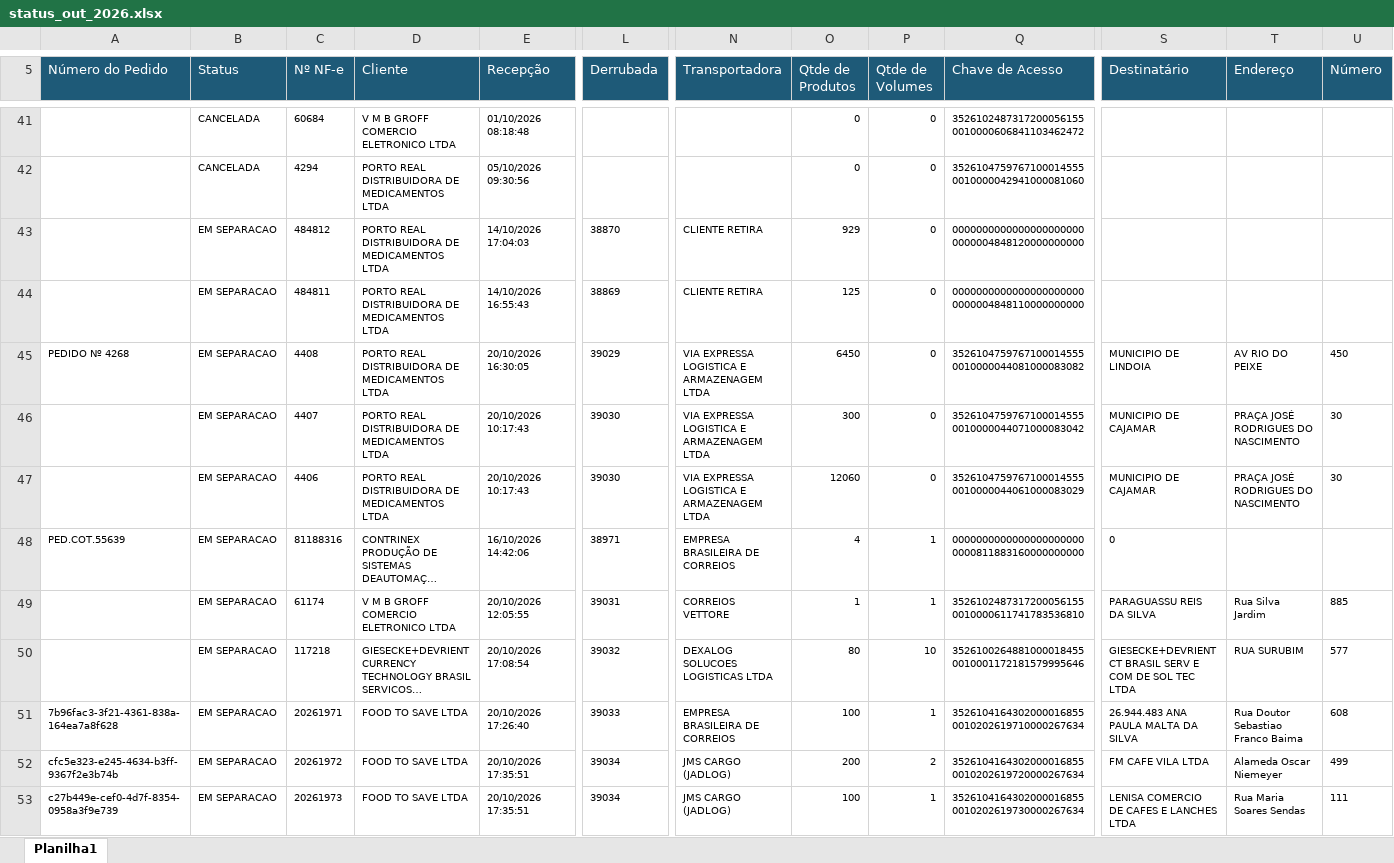
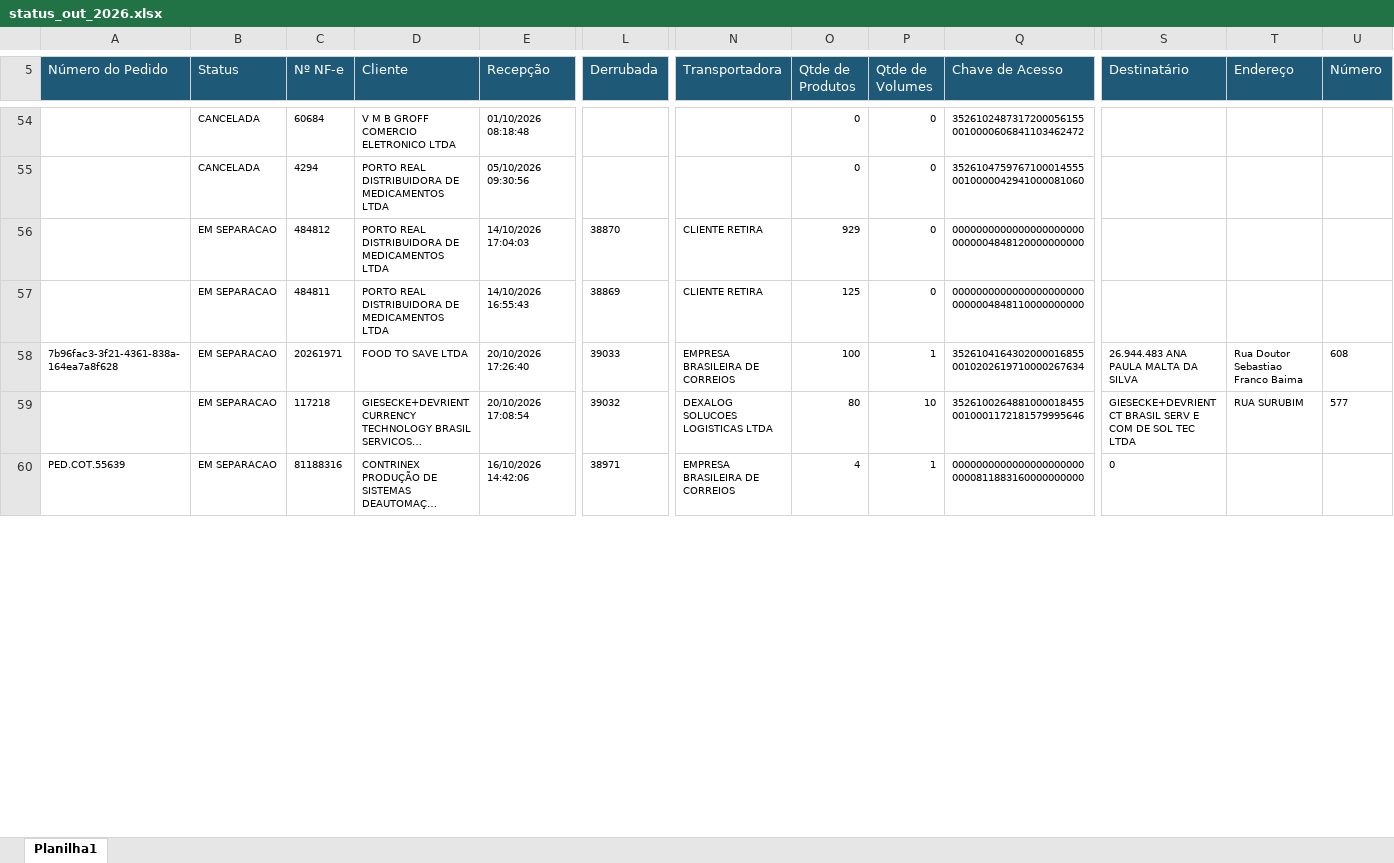
Before and after one commit to phdev2024/dashboard_operacao, an Excel workbook: data/status_saida/operacional/status_out_2026.xlsx, sheet Planilha1, drawn as a sheet; only a part is shown, gaps mark what is left out; long unchanged cells end in …; values as stored, in another font and other column widths than the file's, no borders; removed rows and columns are numbered as before the commit, all else as after; rows hold the shown columns only; the diff covers the shown part only; the diff names each change by its address in the sheet, - before the commit and + after, or states it on an @@ line.

Commit message:
auto: atualiza base operacional via atalho

```diff
--- a/data/status_saida/operacional/status_out_2026.xlsx (sheet Planilha1)
+++ b/data/status_saida/operacional/status_out_2026.xlsx (sheet Planilha1)
-row 45: PEDIDO Nº 4268 | EM SEPARACAO | 4408 | PORTO REAL DISTRIBUIDORA DE MEDICAMENTOS LTDA | 20/10/2026 16:30:05 | 39029 | VIA EXPRESSA LOGISTICA E ARMAZENAGEM LTDA | 6450 | 0 | 35261047597671000145550010000044081000083082 | MUNICIPIO DE LINDOIA | AV RIO DO PEIXE | 450
-row 46:  | EM SEPARACAO | 4407 | PORTO REAL DISTRIBUIDORA DE MEDICAMENTOS LTDA | 20/10/2026 10:17:43 | 39030 | VIA EXPRESSA LOGISTICA E ARMAZENAGEM LTDA | 300 | 0 | 35261047597671000145550010000044071000083042 | MUNICIPIO DE CAJAMAR | PRAÇA JOSÉ RODRIGUES DO NASCIMENTO | 30
-row 47:  | EM SEPARACAO | 4406 | PORTO REAL DISTRIBUIDORA DE MEDICAMENTOS LTDA | 20/10/2026 10:17:43 | 39030 | VIA EXPRESSA LOGISTICA E ARMAZENAGEM LTDA | 12060 | 0 | 35261047597671000145550010000044061000083029 | MUNICIPIO DE CAJAMAR | PRAÇA JOSÉ RODRIGUES DO NASCIMENTO | 30
@@ row 51 moved to row 58: 7b96fac3-3f21-4361-838a-164ea7a8f628 @@
@@ row 50 moved to row 59: EM SEPARACAO @@
-row 49:  | EM SEPARACAO | 61174 | V M B GROFF COMERCIO ELETRONICO LTDA | 20/10/2026 12:05:55 | 39031 | CORREIOS VETTORE | 1 | 1 | 35261024873172000561550010000611741783536810 | PARAGUASSU REIS DA SILVA | Rua Silva Jardim | 885
-row 52: cfc5e323-e245-4634-b3ff-9367f2e3b74b | EM SEPARACAO | 20261972 | FOOD TO SAVE LTDA | 20/10/2026 17:35:51 | 39034 | JMS CARGO (JADLOG) | 200 | 2 | 35261041643020000168550010202619720000267634 | FM CAFE VILA LTDA | Alameda Oscar Niemeyer | 499
-row 53: c27b449e-cef0-4d7f-8354-0958a3f9e739 | EM SEPARACAO | 20261973 | FOOD TO SAVE LTDA | 20/10/2026 17:35:51 | 39034 | JMS CARGO (JADLOG) | 100 | 1 | 35261041643020000168550010202619730000267634 | LENISA COMERCIO DE CAFES E LANCHES LTDA | Rua Maria Soares Sendas | 111
```
Also changed, not shown: 39 added rows, 7 removed rows, 168 moved rows and 2 edited cells elsewhere in this sheet.
